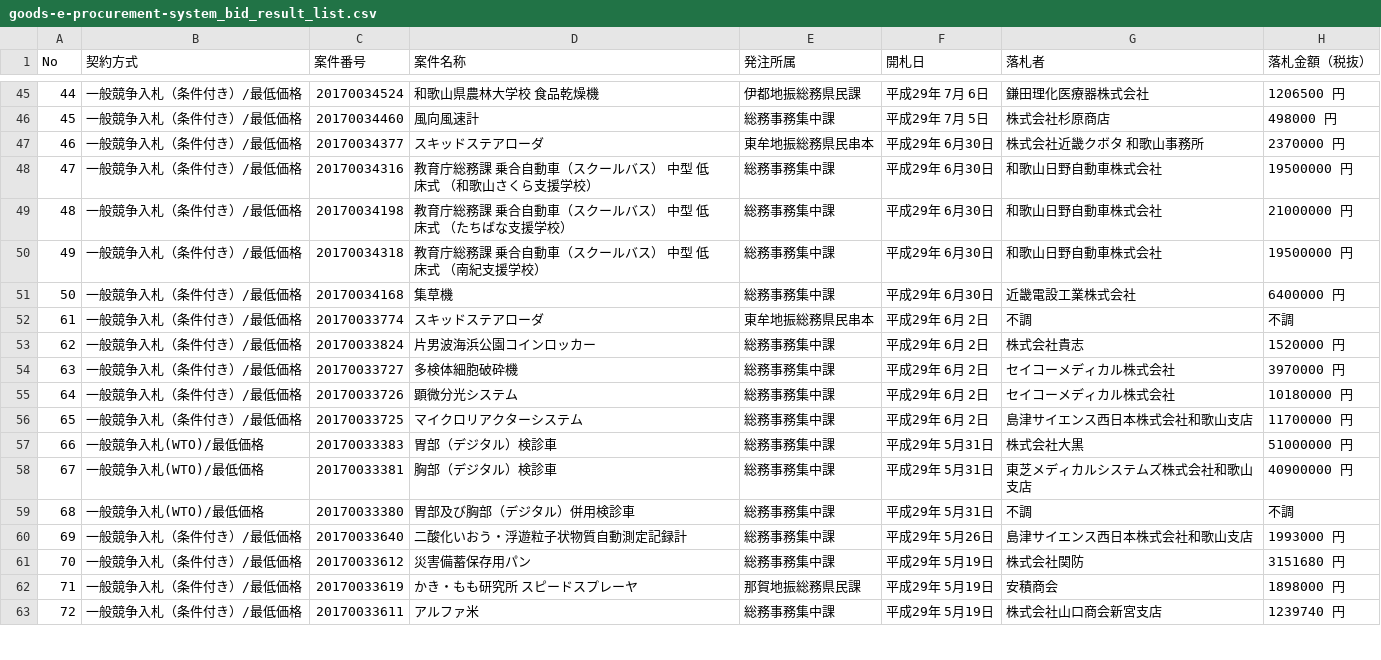
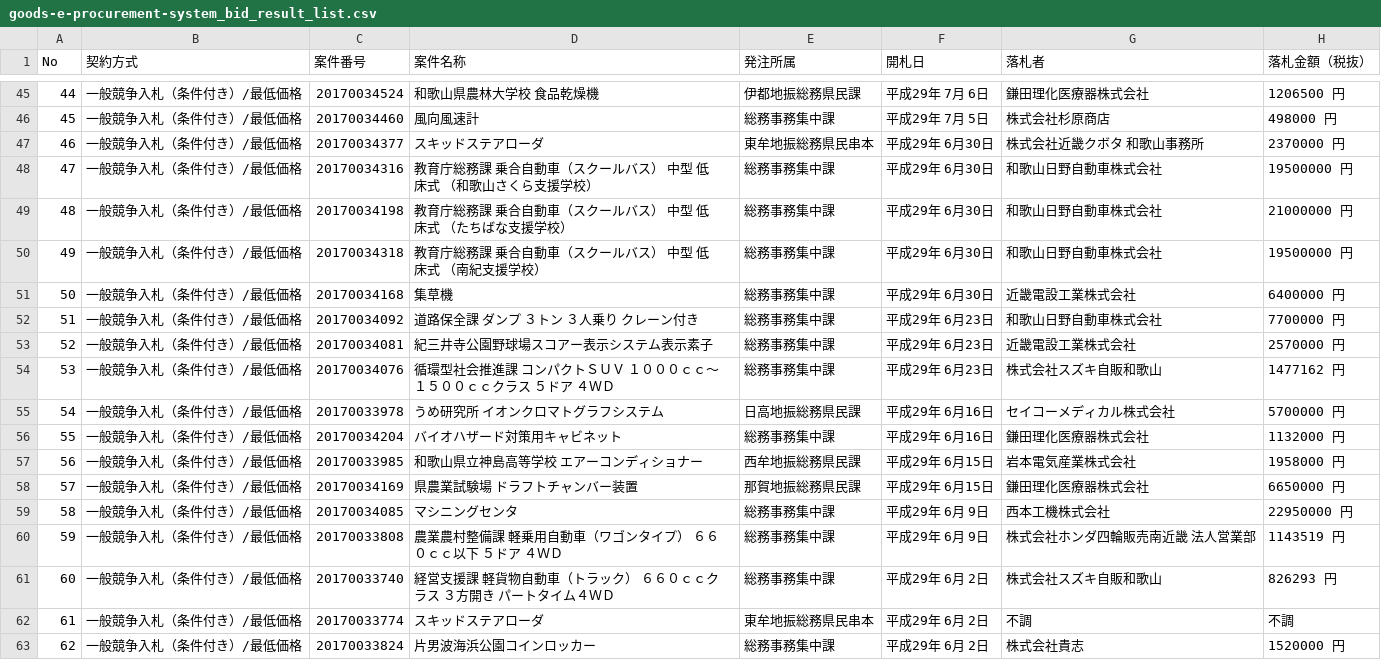
Before and after one commit to wakayama-pref-org/Goods-e-procurement-system_Bid_Result_List, a CSV file: csv/goods-e-procurement-system_bid_result_list.csv, drawn as a sheet; only a part is shown, gaps mark what is left out; the shorter side is filled out with more unchanged rows; the diff names each change by its address in the sheet, - before the commit and + after, or states it on an @@ line.

```diff
--- a/csv/goods-e-procurement-system_bid_result_list.csv
+++ b/csv/goods-e-procurement-system_bid_result_list.csv
+row 52: 51 | 一般競争入札（条件付き）/最低価格 | 20170034092 | 道路保全課 ダンプ ３トン ３人乗り クレーン付き | 総務事務集中課 | 平成29年 6月23日 | 和歌山日野自動車株式会社 | 7700000 円
+row 53: 52 | 一般競争入札（条件付き）/最低価格 | 20170034081 | 紀三井寺公園野球場スコアー表示システム表示素子 | 総務事務集中課 | 平成29年 6月23日 | 近畿電設工業株式会社 | 2570000 円
+row 54: 53 | 一般競争入札（条件付き）/最低価格 | 20170034076 | 循環型社会推進課 コンパクトＳＵＶ １０００ｃｃ〜１５００ｃｃクラス ５ドア ４ＷＤ | 総務事務集中課 | 平成29年 6月23日 | 株式会社スズキ自販和歌山 | 1477162 円
+row 55: 54 | 一般競争入札（条件付き）/最低価格 | 20170033978 | うめ研究所 イオンクロマトグラフシステム | 日高地振総務県民課 | 平成29年 6月16日 | セイコーメディカル株式会社 | 5700000 円
+row 56: 55 | 一般競争入札（条件付き）/最低価格 | 20170034204 | バイオハザード対策用キャビネット | 総務事務集中課 | 平成29年 6月16日 | 鎌田理化医療器株式会社 | 1132000 円
+row 57: 56 | 一般競争入札（条件付き）/最低価格 | 20170033985 | 和歌山県立神島高等学校 エアーコンディショナー | 西牟地振総務県民課 | 平成29年 6月15日 | 岩本電気産業株式会社 | 1958000 円
+row 58: 57 | 一般競争入札（条件付き）/最低価格 | 20170034169 | 県農業試験場 ドラフトチャンバー装置 | 那賀地振総務県民課 | 平成29年 6月15日 | 鎌田理化医療器株式会社 | 6650000 円
+row 59: 58 | 一般競争入札（条件付き）/最低価格 | 20170034085 | マシニングセンタ | 総務事務集中課 | 平成29年 6月 9日 | 西本工機株式会社 | 22950000 円
+row 60: 59 | 一般競争入札（条件付き）/最低価格 | 20170033808 | 農業農村整備課 軽乗用自動車（ワゴンタイプ） ６６０ｃｃ以下 ５ドア ４ＷＤ | 総務事務集中課 | 平成29年 6月 9日 | 株式会社ホンダ四輪販売南近畿 法人営業部 | 1143519 円
+row 61: 60 | 一般競争入札（条件付き）/最低価格 | 20170033740 | 経営支援課 軽貨物自動車（トラック） ６６０ｃｃクラス ３方開き パートタイム４ＷＤ | 総務事務集中課 | 平成29年 6月 2日 | 株式会社スズキ自販和歌山 | 826293 円
```
Also changed, not shown: 1 other file.
